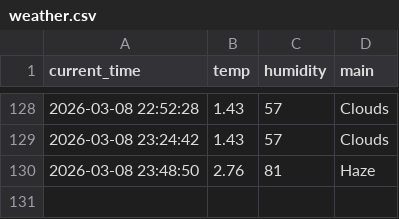
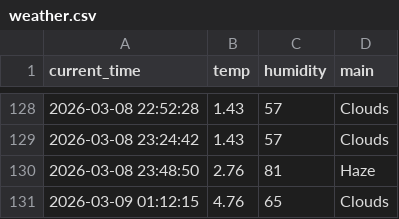
Before and after one commit to dla0257-sudo/weather_5m, a CSV file: weather.csv, drawn as a sheet; only a part is shown, gaps mark what is left out; the diff names each change by its address in the sheet, - before the commit and + after, or states it on an @@ line.

```diff
--- a/weather.csv
+++ b/weather.csv
+row 131: 2026-03-09 01:12:15 | 4.76 | 65 | Clouds
```
